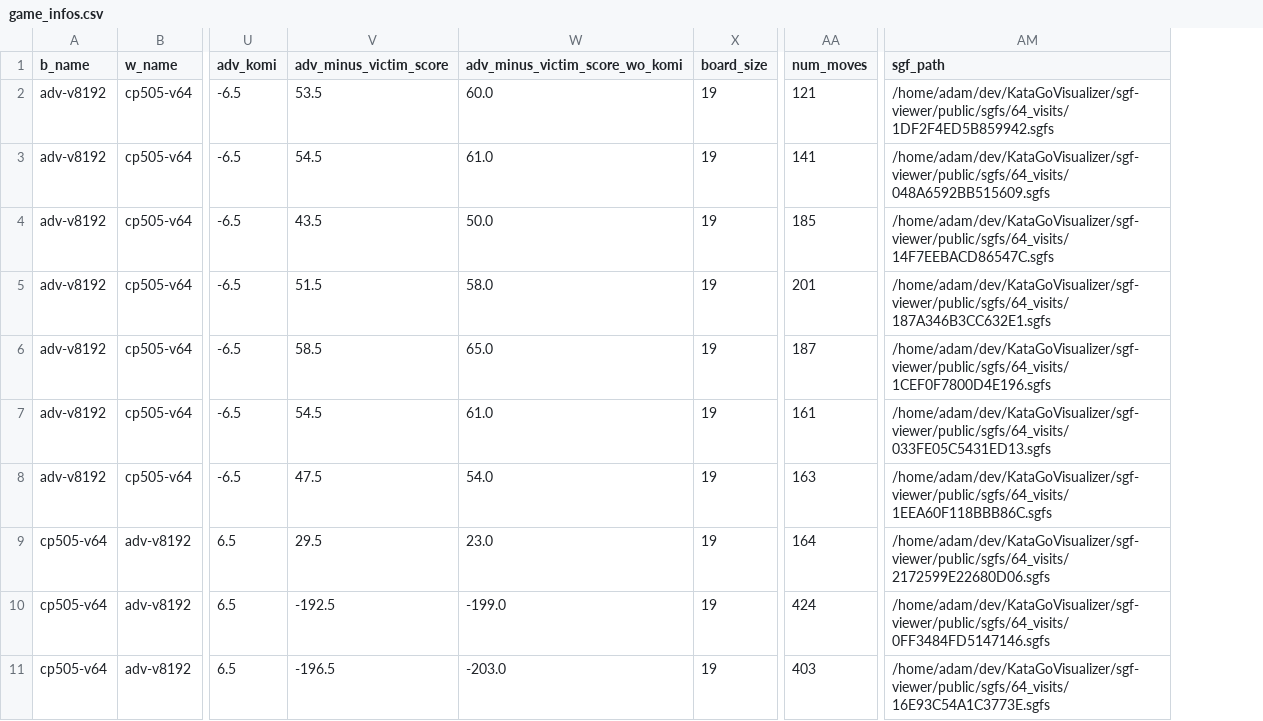
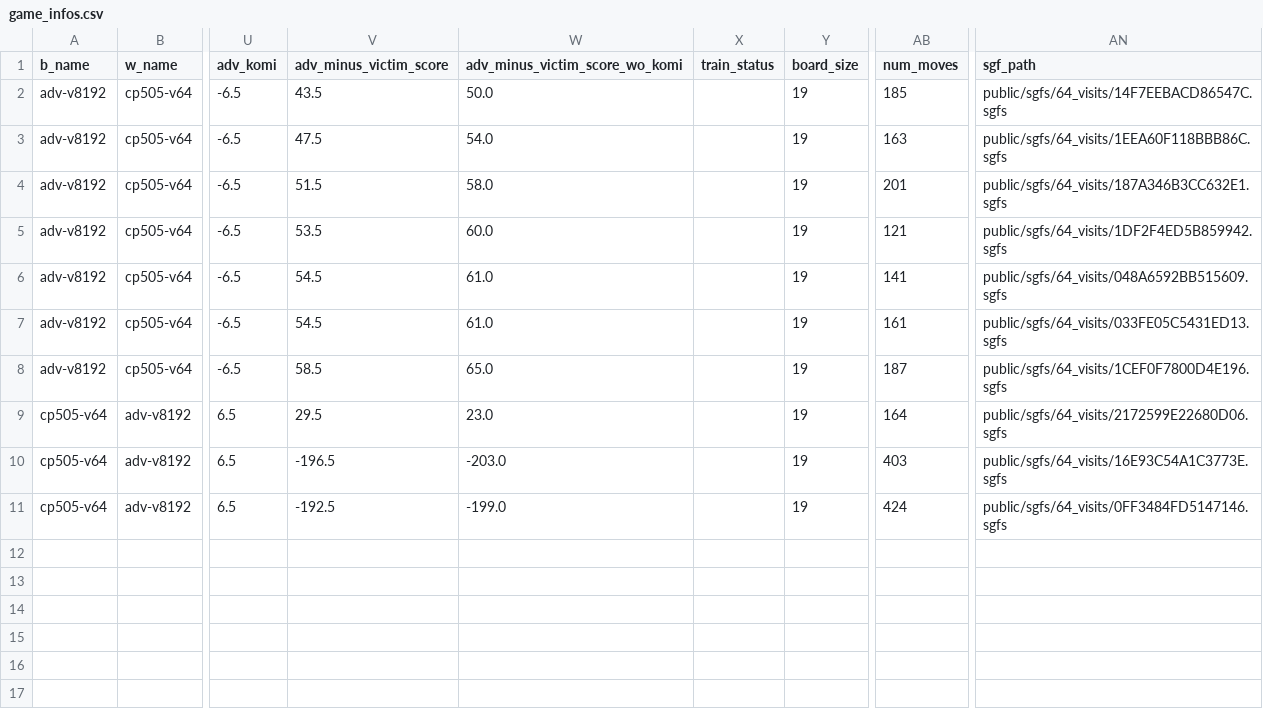
Before and after one commit to AlignmentResearch/KataGoVisualizer, a CSV file: sgf-viewer/public/sgfs/64_visits/game_infos.csv, drawn as a sheet; only a part is shown, gaps mark what is left out; addresses are those after the commit; the diff names each change by its address in the sheet, - before the commit and + after, or states it on an @@ line.

Commit message:
Add dragonslayer human game + improve csv generation
The generated csvs now have a deterministic sgf_path property and ordering. This way the generated files will be the same regardless of which machine they are generated on.

```diff
--- a/sgf-viewer/public/sgfs/64_visits/game_infos.csv
+++ b/sgf-viewer/public/sgfs/64_visits/game_infos.csv
+column X (train_status), empty
-V2 (adv_minus_victim_score): 53.5
+V2 (adv_minus_victim_score): 43.5
-W2 (adv_minus_victim_score_wo_komi): 60.0
+W2 (adv_minus_victim_score_wo_komi): 50.0
-AB2 (num_moves): 121
+AB2 (num_moves): 185
-AN2 (sgf_path): /home/adam/dev/KataGoVisualizer/sgf-viewer/public/sgfs/64_visits/1DF2F4ED5B859942.sgfs
+AN2 (sgf_path): public/sgfs/64_visits/14F7EEBACD86547C.sgfs
-V3 (adv_minus_victim_score): 54.5
+V3 (adv_minus_victim_score): 47.5
-W3 (adv_minus_victim_score_wo_komi): 61.0
+W3 (adv_minus_victim_score_wo_komi): 54.0
-AB3 (num_moves): 141
+AB3 (num_moves): 163
-AN3 (sgf_path): /home/adam/dev/KataGoVisualizer/sgf-viewer/public/sgfs/64_visits/048A6592BB515609.sgfs
+AN3 (sgf_path): public/sgfs/64_visits/1EEA60F118BBB86C.sgfs
-V4 (adv_minus_victim_score): 43.5
+V4 (adv_minus_victim_score): 51.5
-W4 (adv_minus_victim_score_wo_komi): 50.0
+W4 (adv_minus_victim_score_wo_komi): 58.0
-AB4 (num_moves): 185
+AB4 (num_moves): 201
-AN4 (sgf_path): /home/adam/dev/KataGoVisualizer/sgf-viewer/public/sgfs/64_visits/14F7EEBACD86547C.sgfs
+AN4 (sgf_path): public/sgfs/64_visits/187A346B3CC632E1.sgfs
-V5 (adv_minus_victim_score): 51.5
+V5 (adv_minus_victim_score): 53.5
-W5 (adv_minus_victim_score_wo_komi): 58.0
+W5 (adv_minus_victim_score_wo_komi): 60.0
-AB5 (num_moves): 201
+AB5 (num_moves): 121
-AN5 (sgf_path): /home/adam/dev/KataGoVisualizer/sgf-viewer/public/sgfs/64_visits/187A346B3CC632E1.sgfs
+AN5 (sgf_path): public/sgfs/64_visits/1DF2F4ED5B859942.sgfs
-V6 (adv_minus_victim_score): 58.5
+V6 (adv_minus_victim_score): 54.5
-W6 (adv_minus_victim_score_wo_komi): 65.0
+W6 (adv_minus_victim_score_wo_komi): 61.0
-AB6 (num_moves): 187
+AB6 (num_moves): 141
-AN6 (sgf_path): /home/adam/dev/KataGoVisualizer/sgf-viewer/public/sgfs/64_visits/1CEF0F7800D4E196.sgfs
+AN6 (sgf_path): public/sgfs/64_visits/048A6592BB515609.sgfs
-AN7 (sgf_path): /home/adam/dev/KataGoVisualizer/sgf-viewer/public/sgfs/64_visits/033FE05C5431ED13.sgfs
+AN7 (sgf_path): public/sgfs/64_visits/033FE05C5431ED13.sgfs
-V8 (adv_minus_victim_score): 47.5
+V8 (adv_minus_victim_score): 58.5
-W8 (adv_minus_victim_score_wo_komi): 54.0
+W8 (adv_minus_victim_score_wo_komi): 65.0
-AB8 (num_moves): 163
+AB8 (num_moves): 187
-AN8 (sgf_path): /home/adam/dev/KataGoVisualizer/sgf-viewer/public/sgfs/64_visits/1EEA60F118BBB86C.sgfs
+AN8 (sgf_path): public/sgfs/64_visits/1CEF0F7800D4E196.sgfs
-AN9 (sgf_path): /home/adam/dev/KataGoVisualizer/sgf-viewer/public/sgfs/64_visits/2172599E22680D06.sgfs
+AN9 (sgf_path): public/sgfs/64_visits/2172599E22680D06.sgfs
-V10 (adv_minus_victim_score): -192.5
+V10 (adv_minus_victim_score): -196.5
-W10 (adv_minus_victim_score_wo_komi): -199.0
+W10 (adv_minus_victim_score_wo_komi): -203.0
-AB10 (num_moves): 424
+AB10 (num_moves): 403
-AN10 (sgf_path): /home/adam/dev/KataGoVisualizer/sgf-viewer/public/sgfs/64_visits/0FF3484FD5147146.sgfs
+AN10 (sgf_path): public/sgfs/64_visits/16E93C54A1C3773E.sgfs
-V11 (adv_minus_victim_score): -196.5
+V11 (adv_minus_victim_score): -192.5
-W11 (adv_minus_victim_score_wo_komi): -203.0
+W11 (adv_minus_victim_score_wo_komi): -199.0
-AB11 (num_moves): 403
+AB11 (num_moves): 424
-AN11 (sgf_path): /home/adam/dev/KataGoVisualizer/sgf-viewer/public/sgfs/64_visits/16E93C54A1C3773E.sgfs
+AN11 (sgf_path): public/sgfs/64_visits/0FF3484FD5147146.sgfs
```
Also changed, not shown: sgf-viewer/public/sgfs/32_visits_hardened/game_infos.csv, sgf-viewer/public/sgfs/amateur_vs_adv/game_infos.csv, 7 other files.
